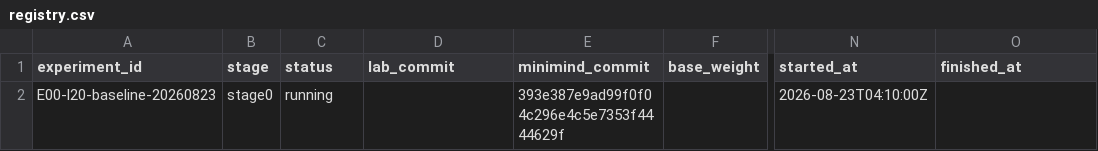
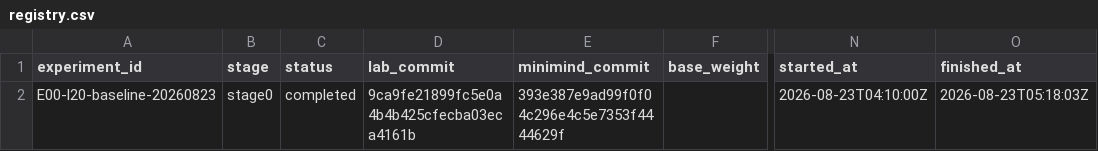
Before and after one commit to Qi18/minimind-lab, a CSV file: experiments/registry.csv, drawn as a sheet; only a part is shown, gaps mark what is left out; the diff names each change by its address in the sheet, - before the commit and + after, or states it on an @@ line.

Commit message:
stage0: close L20 baseline gate

```diff
--- a/experiments/registry.csv
+++ b/experiments/registry.csv
-C2 (status): running
+C2 (status): completed
-D2 (lab_commit): (empty)
+D2 (lab_commit): 9ca9fe21899fc5e0a4b4b425cfecba03eca4161b
-O2 (finished_at): (empty)
+O2 (finished_at): 2026-08-23T05:18:03Z
```
Also changed, not shown: 2 other files.
